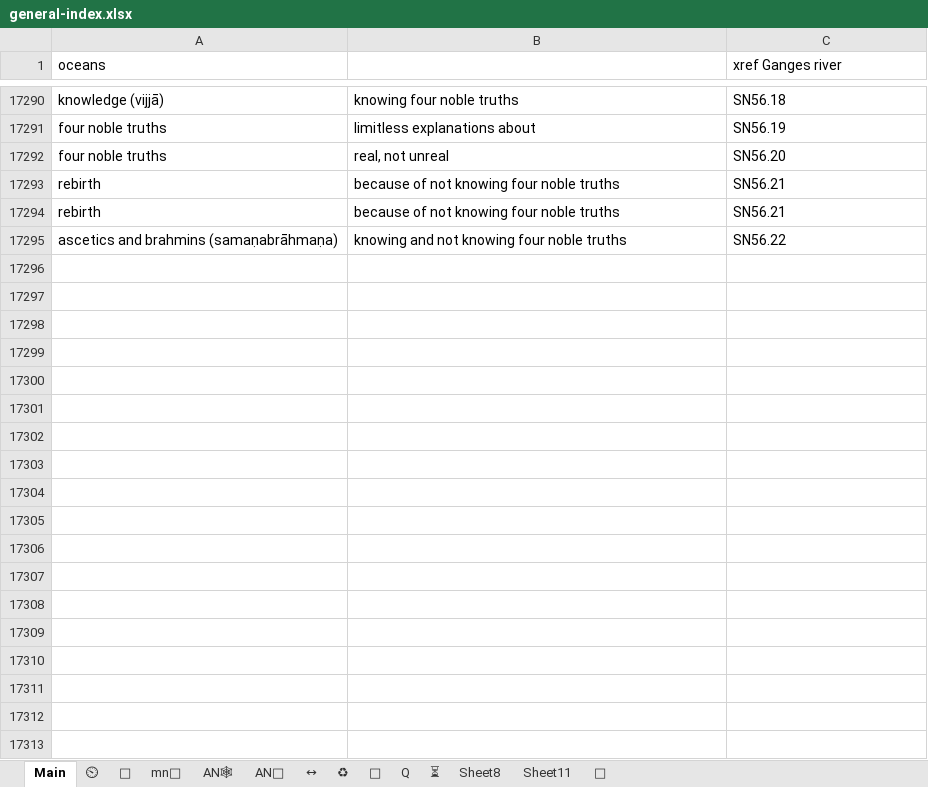
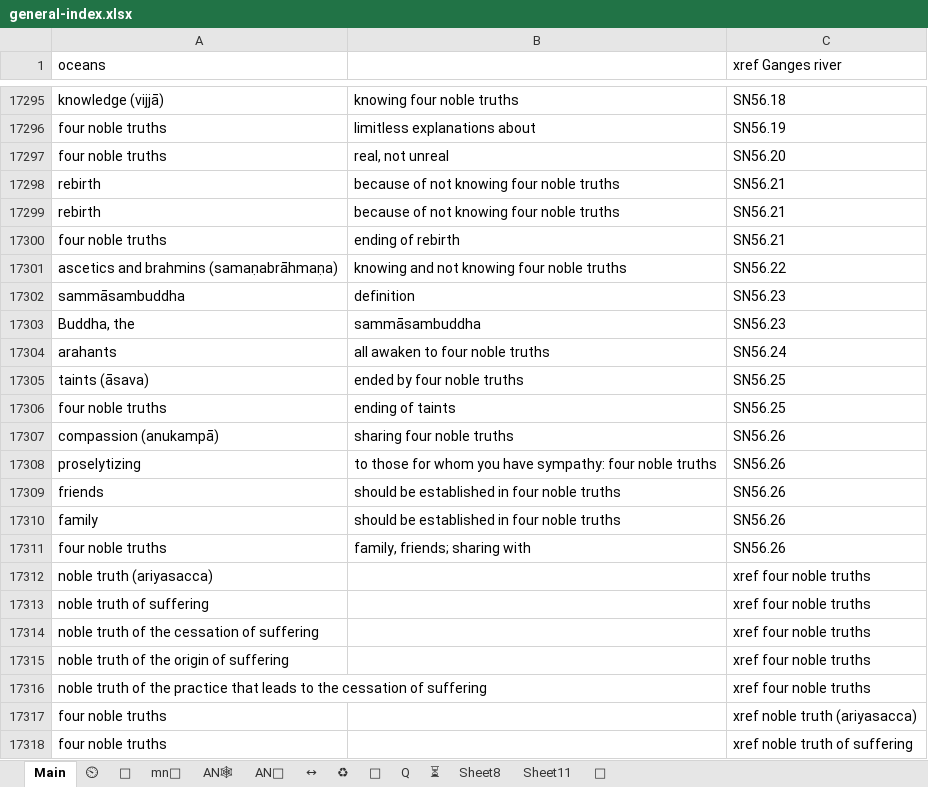
Before and after one commit to thesunshade/sutta-index, an Excel workbook: src/data/general-index.xlsx, sheet Main, drawn as a sheet; only a part is shown, gaps mark what is left out; values as stored, in another font and other column widths than the file's, no borders; conditional formats not drawn; the diff covers the shown part only; the diff names each change by its address in the sheet, - before the commit and + after, or states it on an @@ line.

```diff
--- a/src/data/general-index.xlsx (sheet Main)
+++ b/src/data/general-index.xlsx (sheet Main)
+row 17300: four noble truths | ending of rebirth | SN56.21
+row 17302: sammāsambuddha | definition | SN56.23
+row 17303: Buddha, the | sammāsambuddha | SN56.23
+row 17304: arahants | all awaken to four noble truths | SN56.24
+row 17305: taints (āsava) | ended by four noble truths | SN56.25
+row 17306: four noble truths | ending of taints | SN56.25
+row 17307: compassion (anukampā) | sharing four noble truths | SN56.26
+row 17308: proselytizing | to those for whom you have sympathy: four noble truths | SN56.26
+row 17309: friends | should be established in four noble truths | SN56.26
+row 17310: family | should be established in four noble truths | SN56.26
+row 17311: four noble truths | family, friends; sharing with | SN56.26
+row 17312: noble truth (ariyasacca) |  | xref four noble truths
+row 17313: noble truth of suffering |  | xref four noble truths
+row 17314: noble truth of the cessation of suffering |  | xref four noble truths
+row 17315: noble truth of the origin of suffering |  | xref four noble truths
+row 17316: noble truth of the practice that leads to the cessation of suffering |  | xref four noble truths
+row 17317: four noble truths |  | xref noble truth (ariyasacca)
+row 17318: four noble truths |  | xref noble truth of suffering
```
Also changed, not shown: 32 added rows and 1 edited cell elsewhere in this sheet, sheet ⏲, 10 other files.
